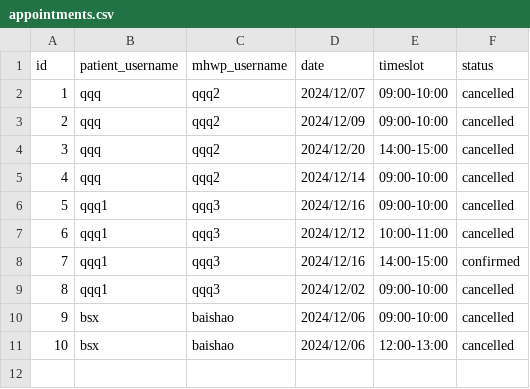
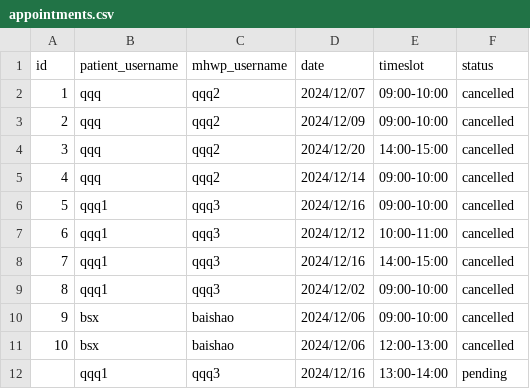
Before and after one commit to YorkisYY/Breeze-Mental-Health-System, a CSV file: data/appointments.csv, drawn as a sheet.

```diff
--- a/data/appointments.csv
+++ b/data/appointments.csv
@@ -7,3 +7,3 @@ id,patient_username,mhwp_username,date,timeslot,status
 6,qqq1,qqq3,2024/12/12,10:00-11:00,cancelled
-7,qqq1,qqq3,2024/12/16,14:00-15:00,confirmed
+7,qqq1,qqq3,2024/12/16,14:00-15:00,cancelled
 8,qqq1,qqq3,2024/12/02,09:00-10:00,cancelled
@@ -11 +11,2 @@ id,patient_username,mhwp_username,date,timeslot,status
 10,bsx,baishao,2024/12/06,12:00-13:00,cancelled
+,qqq1,qqq3,2024/12/16,13:00-14:00,pending
```
Also changed, not shown: data/mhwp_schedule.csv, 2 other files.
